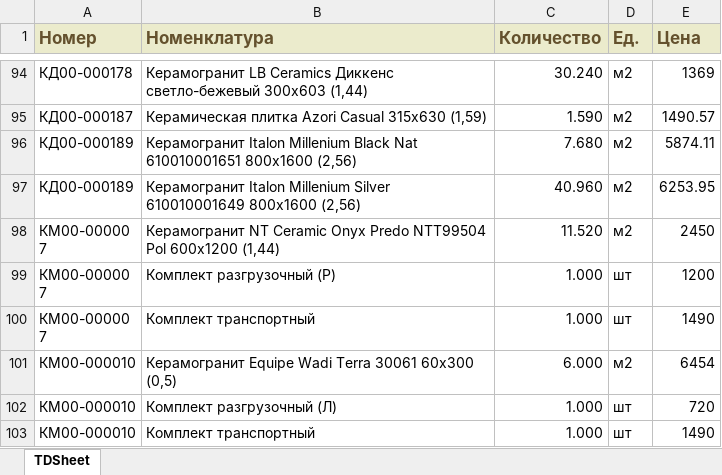
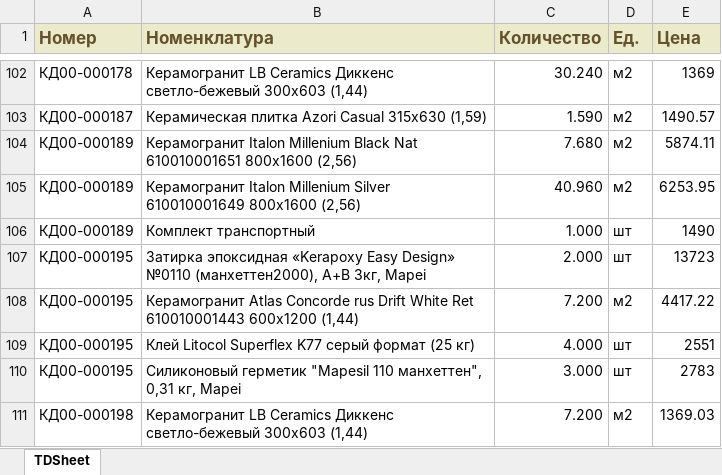
Before and after one commit to damonjiuc/prod, an Excel workbook: app/xls/Keramika diz tovary (XLSX).xlsx, sheet TDSheet, drawn as a sheet; only a part is shown, gaps mark what is left out; the shorter side is filled out with more unchanged rows; values as stored, in another font and other column widths than the file's, no borders; charts and pictures not drawn; the diff covers the shown part only; the diff names each change by its address in the sheet, - before the commit and + after, or states it on an @@ line.

```diff
--- a/app/xls/Keramika diz tovary (XLSX).xlsx (sheet TDSheet)
+++ b/app/xls/Keramika diz tovary (XLSX).xlsx (sheet TDSheet)
+row 106: КД00-000189 | Комплект транспортный | 1.000 | шт | 1490
+row 107: КД00-000195 | Затирка эпоксидная «Kerapoxy Easy Design» №0110 (манхеттен2000), А+В 3кг, Mapei | 2.000 | шт | 13723
+row 108: КД00-000195 | Керамогранит Atlas Concorde rus Drift White Ret 610010001443 600x1200 (1,44) | 7.200 | м2 | 4417.22
+row 109: КД00-000195 | Клей Litocol Superflex K77 серый формат (25 кг) | 4.000 | шт | 2551
+row 110: КД00-000195 | Силиконовый герметик "Mapesil 110 манхеттен", 0,31 кг, Mapei | 3.000 | шт | 2783
+row 111: КД00-000198 | Керамогранит LB Ceramics Диккенс светло-бежевый 300х603 (1,44) | 7.200 | м2 | 1369.03
```
Also changed, not shown: 59 added rows and 11 edited cells elsewhere in this sheet, app/xls/Dveri diz tovary (XLSX).xlsx, app/xls/Parket diz tovary (XLSX).xlsx, 19 other files.
